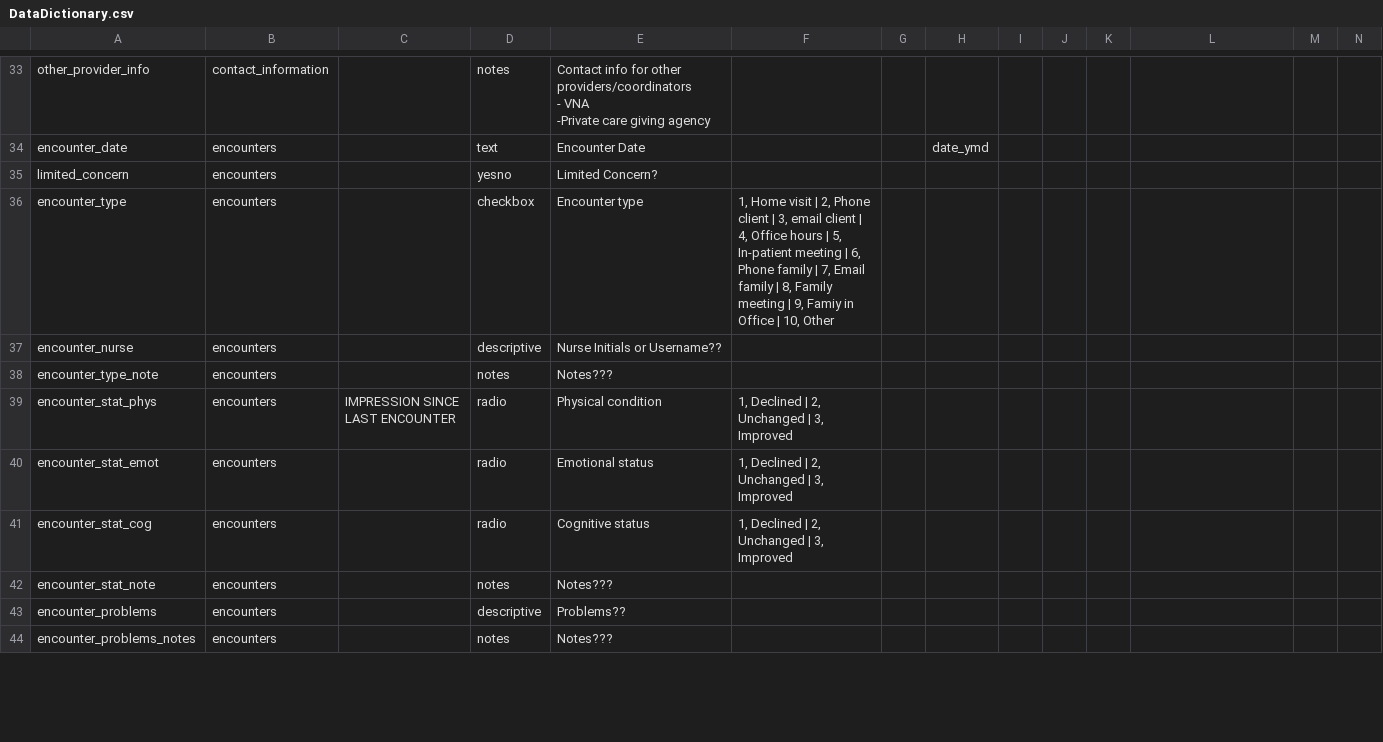
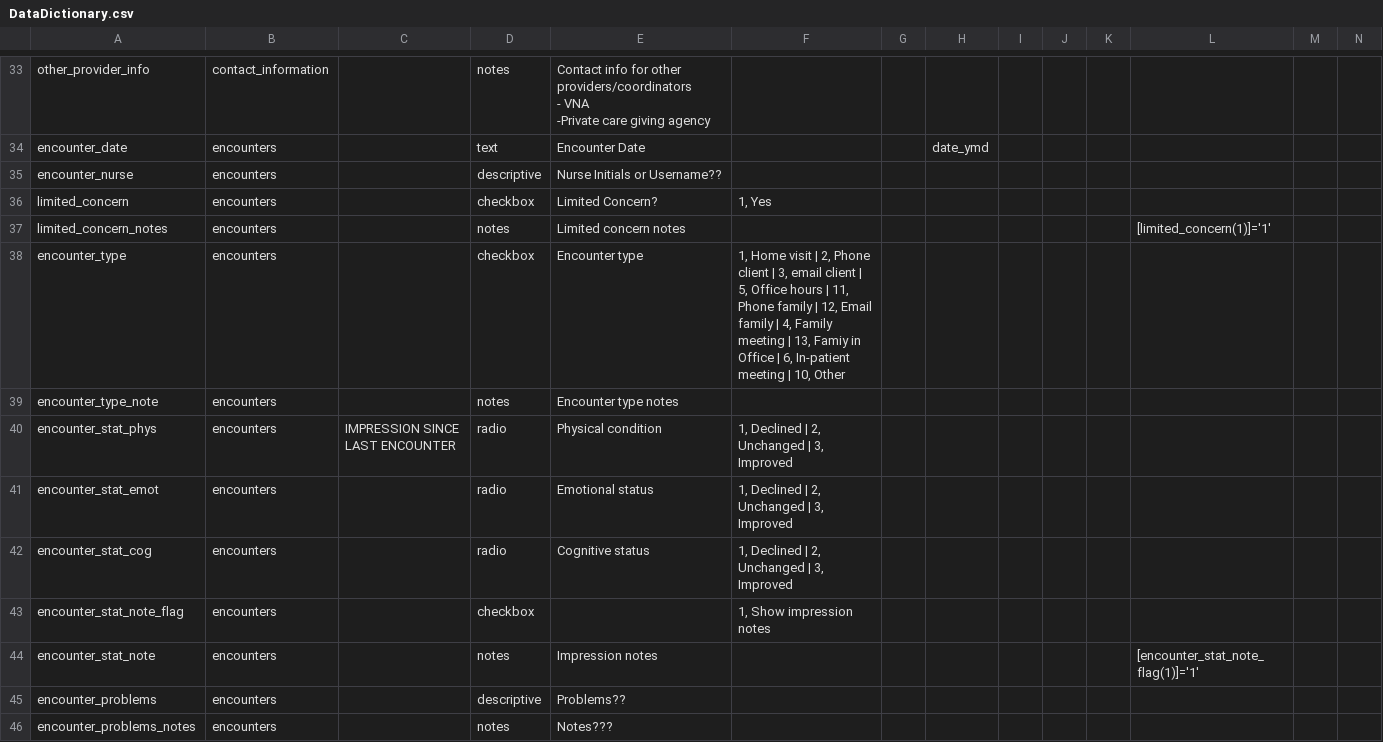
Before and after one commit to lcarlp/uvcnp, a CSV file: DataDictionary.csv, drawn as a sheet; only a part is shown, gaps mark what is left out; removed rows and columns are numbered as before the commit, all else as after; rows hold the shown columns only; the diff names each change by its address in the sheet, - before the commit and + after, or states it on an @@ line.

Commit message:
Some encounter form changes from meeting with SJ
Adjusted encounter type list.
limited_concern_notes
Flag to show impression notes.

```diff
--- a/DataDictionary.csv
+++ b/DataDictionary.csv
-row 35: limited_concern | encounters |  | yesno | Limited Concern?
-row 36: encounter_type | encounters |  | checkbox | Encounter type | 1, Home visit | 2, Phone client | 3, email client | 4, Office hours | 5, In-patient meeting | 6, Phone family | 7, Email family | 8, Family meeting | 9, Famiy in Office | 10, Other
+row 36: limited_concern | encounters |  | checkbox | Limited Concern? | 1, Yes
+row 37: limited_concern_notes | encounters |  | notes | Limited concern notes |  |  |  |  |  |  | [limited_concern(1)]='1'
+row 38: encounter_type | encounters |  | checkbox | Encounter type | 1, Home visit | 2, Phone client | 3, email client | 5, Office hours | 11, Phone family | 12, Email family | 4, Family meeting | 13, Famiy in Office | 6, In-patient meeting | 10, Other
-E39: Notes???
+E39: Encounter type notes
+row 43: encounter_stat_note_flag | encounters |  | checkbox |  | 1, Show impression notes
-E44: Notes???
+E44: Impression notes
-L44: (empty)
+L44: [encounter_stat_note_flag(1)]='1'
```
